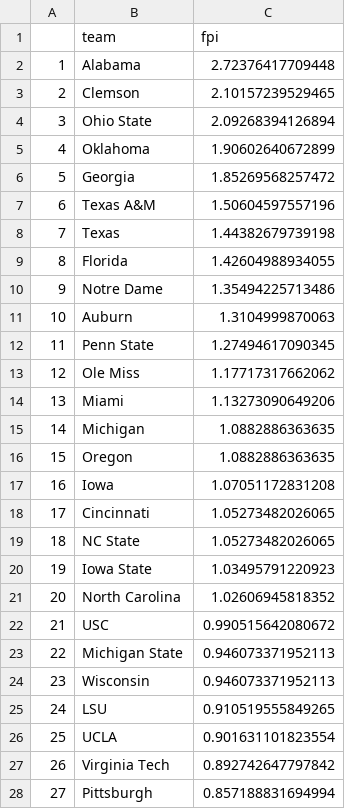
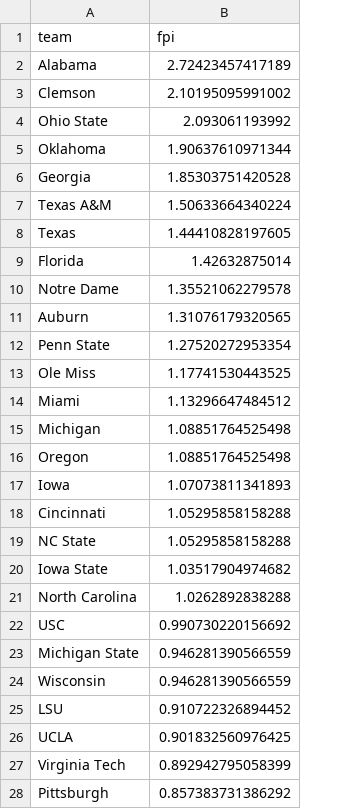
Before and after one commit to StevenPlai/CFB-Composite, a CSV file: Archived Ratings/FPI/FPIWeek2Ratings.csv, drawn as a sheet; only a part is shown; removed rows and columns are numbered as before the commit, all else as after; the diff covers the shown part only; the diff names each change by its address in the sheet, - before the commit and + after, or states it on an @@ line.

```diff
--- a/Archived Ratings/FPI/FPIWeek2Ratings.csv
+++ b/Archived Ratings/FPI/FPIWeek2Ratings.csv
-column A, rows 2-28: 1 | 2 | 3 | 4 | 5 | 6 | 7 | 8 | 9 | 10 | 11 | 12 | 13 | 14 | 15 | 16 | 17 | 18 | 19 | 20 | 21 | 22 | 23 | 24 | 25 | 26 | 27
-B2 (fpi): 2.72376417709448
+B2 (fpi): 2.72423457417189
-B3 (fpi): 2.10157239529465
+B3 (fpi): 2.10195095991002
-B4 (fpi): 2.09268394126894
+B4 (fpi): 2.093061193992
-B5 (fpi): 1.90602640672899
+B5 (fpi): 1.90637610971344
-B6 (fpi): 1.85269568257472
+B6 (fpi): 1.85303751420528
-B7 (fpi): 1.50604597557196
+B7 (fpi): 1.50633664340224
-B8 (fpi): 1.44382679739198
+B8 (fpi): 1.44410828197605
-B9 (fpi): 1.42604988934055
+B9 (fpi): 1.42632875014
-B10 (fpi): 1.35494225713486
+B10 (fpi): 1.35521062279578
-B11 (fpi): 1.3104999870063
+B11 (fpi): 1.31076179320565
-B12 (fpi): 1.27494617090345
+B12 (fpi): 1.27520272953354
-B13 (fpi): 1.17717317662062
+B13 (fpi): 1.17741530443525
-B14 (fpi): 1.13273090649206
+B14 (fpi): 1.13296647484512
-B15:B16 (fpi): 1.0882886363635
+B15:B16 (fpi): 1.08851764525498
-B17 (fpi): 1.07051172831208
+B17 (fpi): 1.07073811341893
-B18:B19 (fpi): 1.05273482026065
+B18:B19 (fpi): 1.05295858158288
-B20 (fpi): 1.03495791220923
+B20 (fpi): 1.03517904974682
-B21 (fpi): 1.02606945818352
+B21 (fpi): 1.0262892838288
-B22 (fpi): 0.990515642080672
+B22 (fpi): 0.990730220156692
-B23:B24 (fpi): 0.946073371952113
+B23:B24 (fpi): 0.946281390566559
-B25 (fpi): 0.910519555849265
+B25 (fpi): 0.910722326894452
-B26 (fpi): 0.901631101823554
+B26 (fpi): 0.901832560976425
-B27 (fpi): 0.892742647797842
+B27 (fpi): 0.892942795058399
-B28 (fpi): 0.857188831694994
+B28 (fpi): 0.857383731386292
```
Also changed, not shown: 1 added row, 1 removed row and 102 edited cells elsewhere in this file, Archived Ratings/FEI/FEIWeek2Ratings.csv, Archived Ratings/Laz/LazWeek2Ratings.csv, 2 other files.
